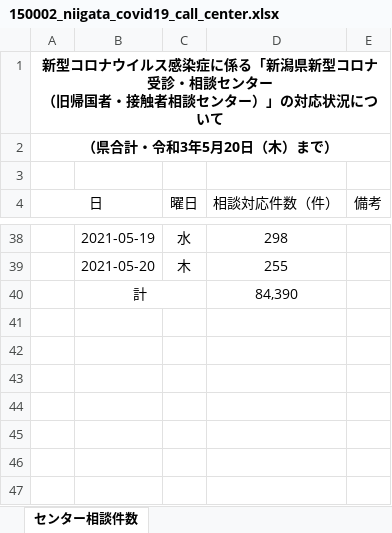
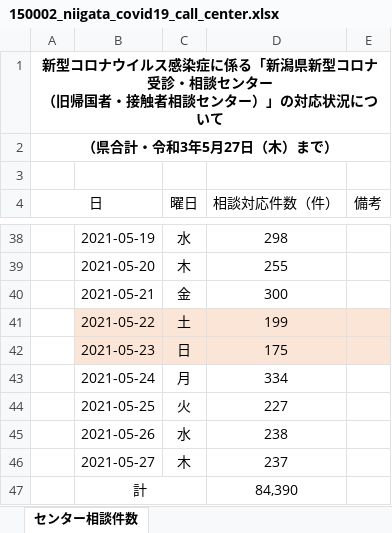
Before and after one commit to CodeForNiigata/covid19-data-niigata, an Excel workbook: dist/xlsx/150002_niigata_covid19_call_center.xlsx, sheet センター相談件数, drawn as a sheet; only a part is shown, gaps mark what is left out; values as stored, in another font and other column widths than the file's, no borders; the diff names each change by its address in the sheet, - before the commit and + after, or states it on an @@ line.

```diff
--- a/dist/xlsx/150002_niigata_covid19_call_center.xlsx (sheet センター相談件数)
+++ b/dist/xlsx/150002_niigata_covid19_call_center.xlsx (sheet センター相談件数)
-A2 (日): （県合計・令和3年5月20日（木）まで）
+A2 (日): （県合計・令和3年5月27日（木）まで）
+row 40:  | 2021-05-21 | 金 | 300
+row 41:  | 2021-05-22 | 土 | 199
+row 42:  | 2021-05-23 | 日 | 175
+row 43:  | 2021-05-24 | 月 | 334
+row 44:  | 2021-05-25 | 火 | 227
+row 45:  | 2021-05-26 | 水 | 238
+row 46:  | 2021-05-27 | 木 | 237
```
Also changed, not shown: dist/xlsx/150002_niigata_covid19_test.xlsx, 13 other files.
